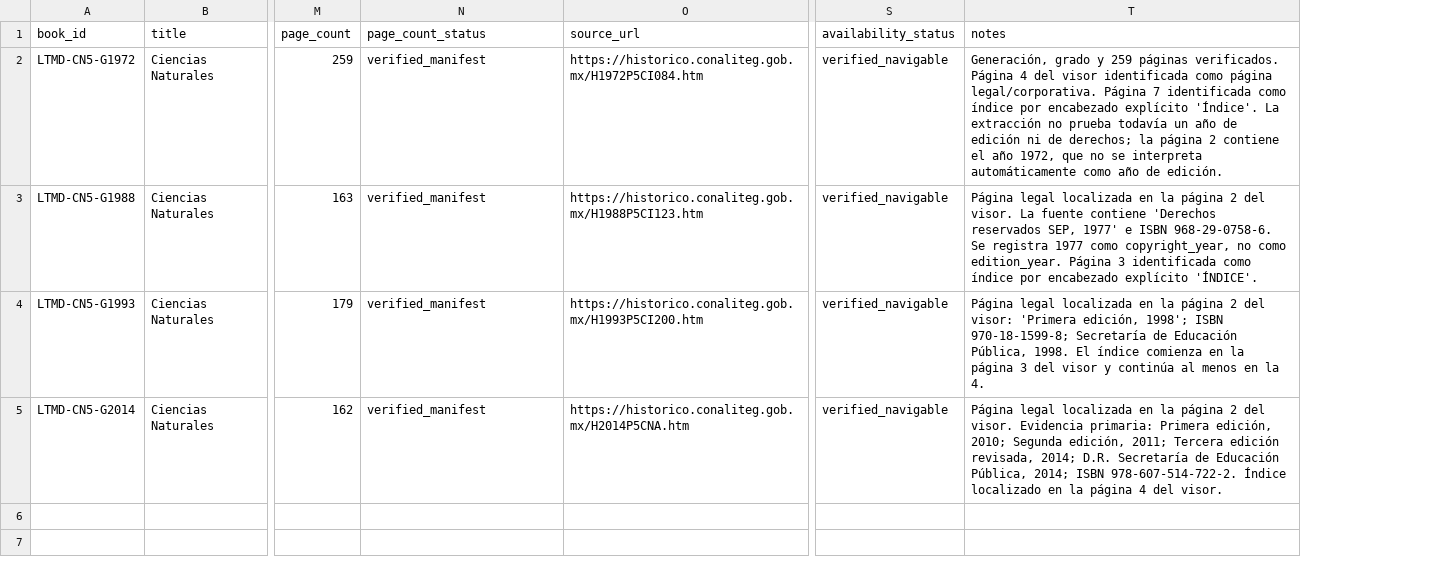
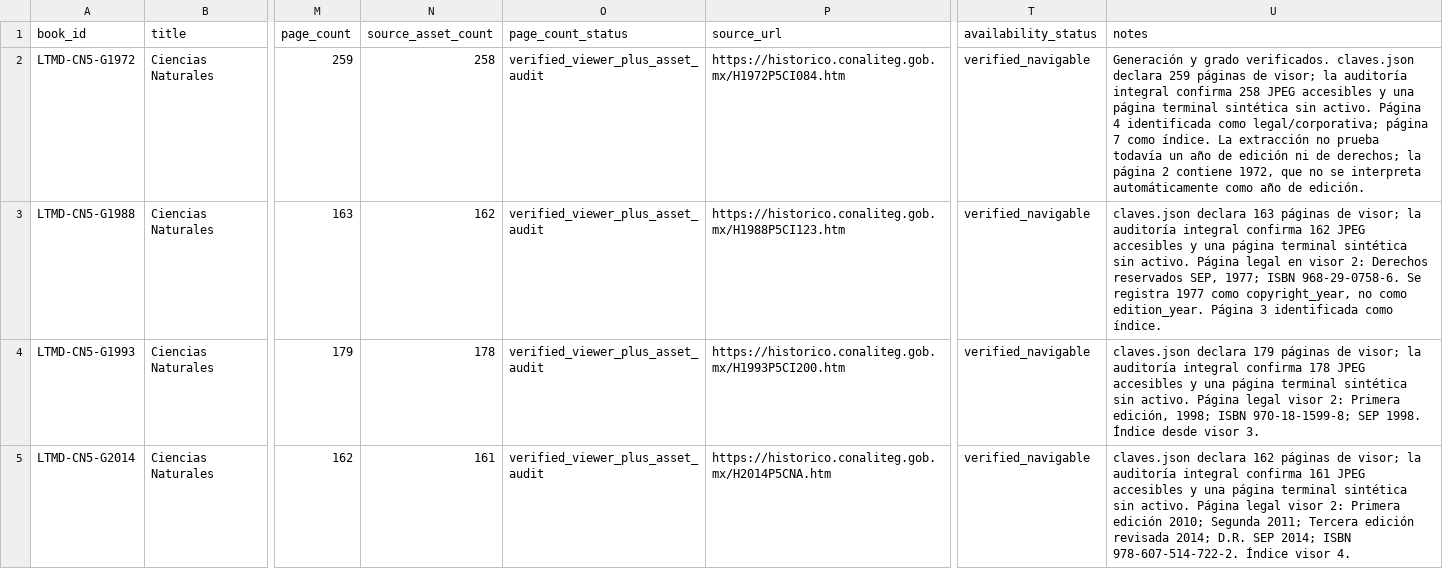
Before and after one commit to fersandovalgtz/libro-texto-mexicano-digital, a CSV file: data/book_inventory.csv, drawn as a sheet; only a part is shown, gaps mark what is left out; addresses are those after the commit; the diff names each change by its address in the sheet, - before the commit and + after, or states it on an @@ line.

Commit message:
data: distinguish viewer pages from 759 source assets

```diff
--- a/data/book_inventory.csv
+++ b/data/book_inventory.csv
+column N (source_asset_count), rows 2-5: 258 | 162 | 178 | 161
-O2:O5 (page_count_status): verified_manifest
+O2:O5 (page_count_status): verified_viewer_plus_asset_audit
-U2 (notes): Generación, grado y 259 páginas verificados. Página 4 del visor identificada como página legal/corporativa. Página 7 identificada como índice por encabezado explícito 'Índice'. La extracción no prueba todavía un año de edición ni de derechos; la página 2 contiene el año 1972, que…
+U2 (notes): Generación y grado verificados. claves.json declara 259 páginas de visor; la auditoría integral confirma 258 JPEG accesibles y una página terminal sintética sin activo. Página 4 identificada como legal/corporativa; página 7 como índice. La extracción no prueba todavía un año de edición ni de derechos; la página 2 contiene 1972, que…
-U3 (notes): Página legal localizada en la página 2 del visor. La fuente contiene 'Derechos reservados SEP, 1977' e ISBN 968-29-0758-6. Se registra 1977 como copyright_year, no como edition_year. Página 3 identificada como índice por encabezado explícito 'ÍNDICE'.
+U3 (notes): claves.json declara 163 páginas de visor; la auditoría integral confirma 162 JPEG accesibles y una página terminal sintética sin activo. Página legal en visor 2: Derechos reservados SEP, 1977; ISBN 968-29-0758-6. Se registra 1977 como copyright_year, no como edition_year. Página 3 identificada como índice.
-U4 (notes): Página legal localizada en la página 2 del visor: 'Primera edición, 1998'; ISBN 970-18-1599-8; Secretaría de Educación Pública, 1998. El índice comienza en la página 3 del visor y continúa al menos en la 4.
+U4 (notes): claves.json declara 179 páginas de visor; la auditoría integral confirma 178 JPEG accesibles y una página terminal sintética sin activo. Página legal visor 2: Primera edición, 1998; ISBN 970-18-1599-8; SEP 1998. Índice desde visor 3.
-U5 (notes): Página legal localizada en la página 2 del visor. Evidencia primaria: Primera edición, 2010; Segunda edición, 2011; Tercera edición revisada, 2014; D.R. Secretaría de Educación Pública, 2014; ISBN 978-607-514-722-2. Índice localizado en la página 4 del visor.
+U5 (notes): claves.json declara 162 páginas de visor; la auditoría integral confirma 161 JPEG accesibles y una página terminal sintética sin activo. Página legal visor 2: Primera edición 2010; Segunda 2011; Tercera edición revisada 2014; D.R. SEP 2014; ISBN 978-607-514-722-2. Índice visor 4.
```
